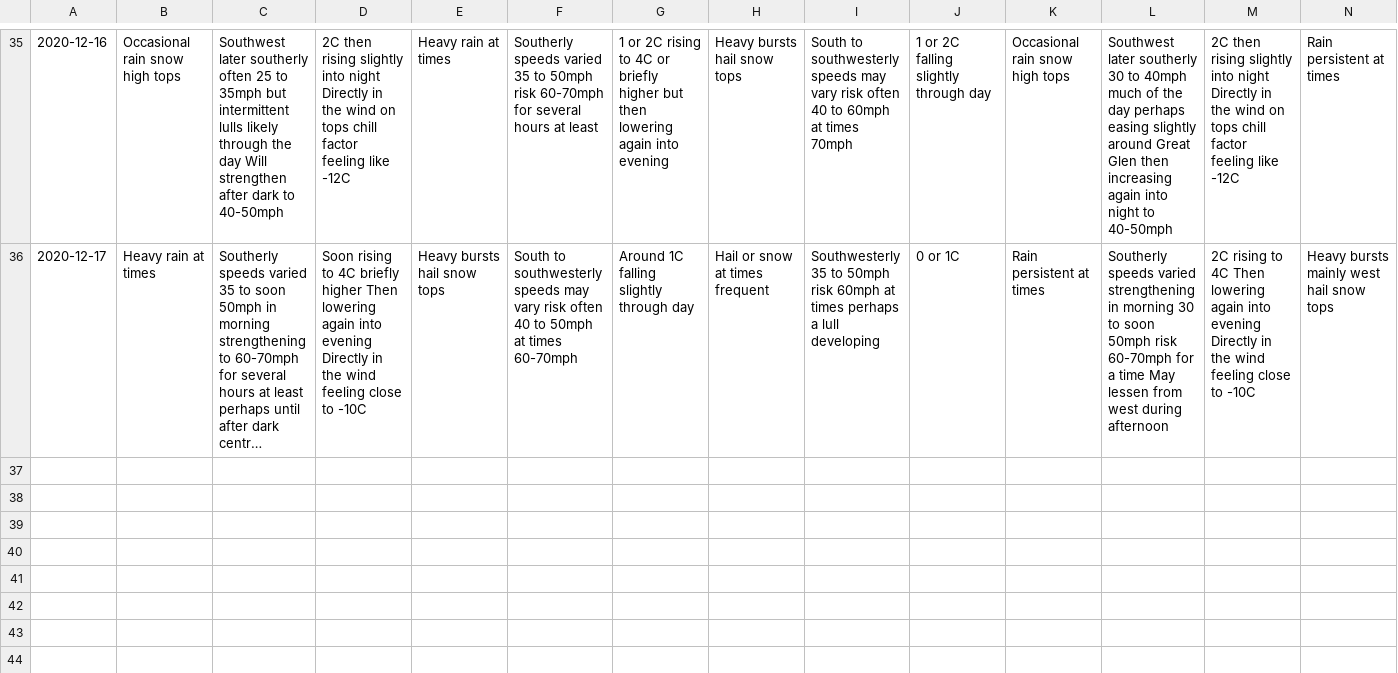
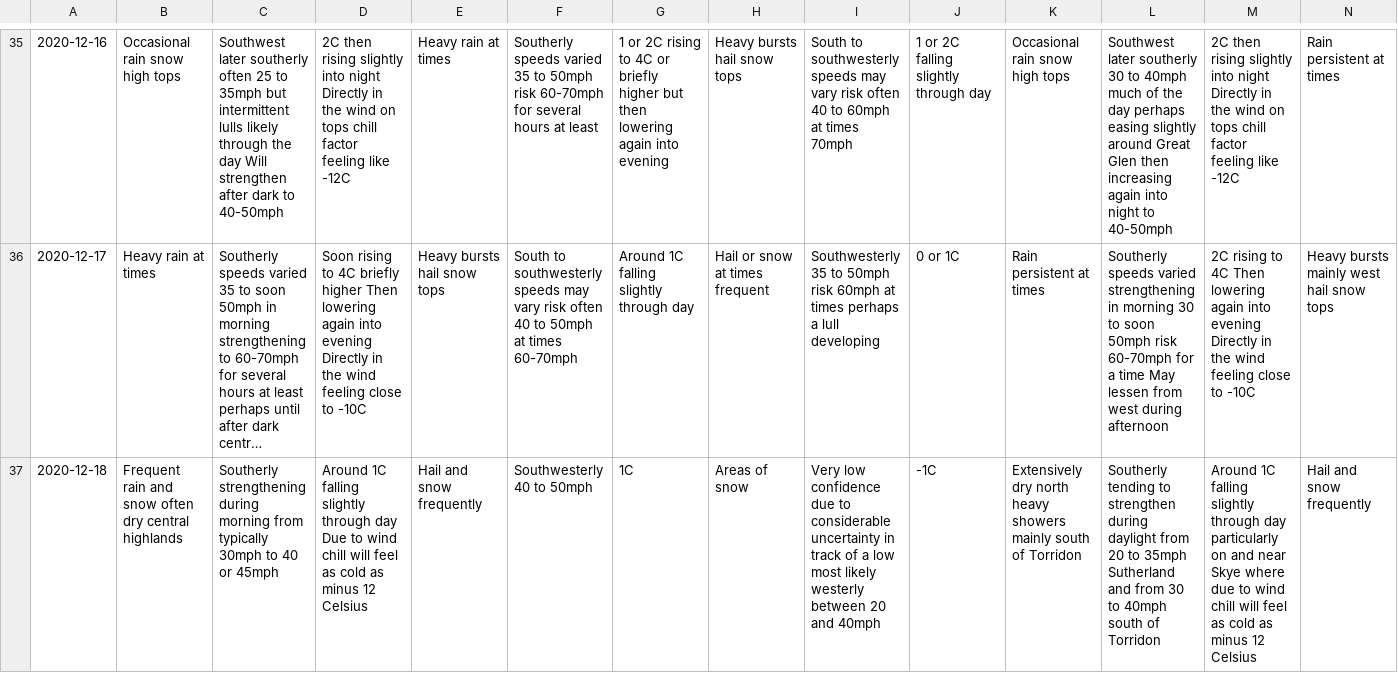
Before and after one commit to murraycutforth/Scottish-Winter-Coding, a CSV file: data/mwis_forecasts.csv, drawn as a sheet; only a part is shown, gaps mark what is left out; long unchanged cells end in …; rows hold the shown columns only; the diff names each change by its address in the sheet, - before the commit and + after, or states it on an @@ line.

Commit message:
Auto commit with forecast data

```diff
--- a/data/mwis_forecasts.csv
+++ b/data/mwis_forecasts.csv
+row 37: 2020-12-18 | Frequent rain and snow often dry central highlands | Southerly strengthening during morning from typically 30mph to 40 or 45mph | Around 1C falling slightly through day Due to wind chill will feel as cold as minus 12 Celsius | Hail and snow frequently | Southwesterly 40 to 50mph | 1C | Areas of snow | Very low confidence due to considerable uncertainty in track of a low most likely westerly between 20 and 40mph | -1C | Extensively dry north heavy showers mainly south of Torridon | Southerly tending to strengthen during daylight from 20 to 35mph Sutherland and from 30 to 40mph south of Torridon | Around 1C falling slightly through day particularly on and near Skye where due to wind chill will feel as cold as minus 12 Celsius | Hail and snow frequently
```
Also changed, not shown: data/cic_observations.csv.
